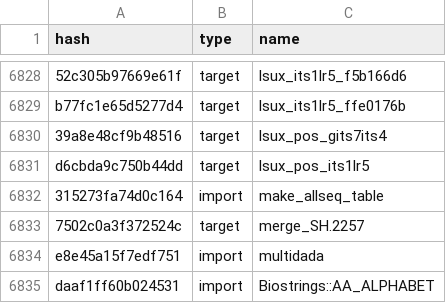
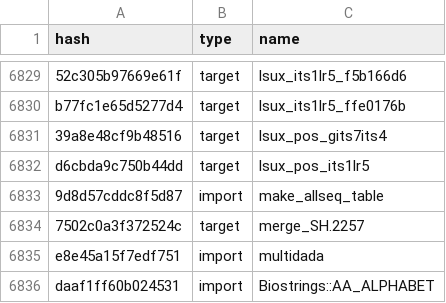
Before and after one commit to oueme-fungi/oueme-fungi-transect, a CSV file: drake_cache.csv, drawn as a sheet; only a part is shown, gaps mark what is left out; the diff covers the shown part only.

```diff
--- a/drake_cache.csv
+++ b/drake_cache.csv
@@ -6831,3 +6832,3 @@ b77fc1e65d5277d4,target,lsux_its1lr5_ffe0176b
 d6cbda9c750b44dd,target,lsux_pos_its1lr5
-315273fa74d0c164,import,make_allseq_table
+9d8d57cddc8f5d87,import,make_allseq_table
 7502c0a3f372524c,target,merge_SH.2257
```
Also changed, not shown: 4 added rows and 1 edited cell elsewhere in this file, 2 other files.
